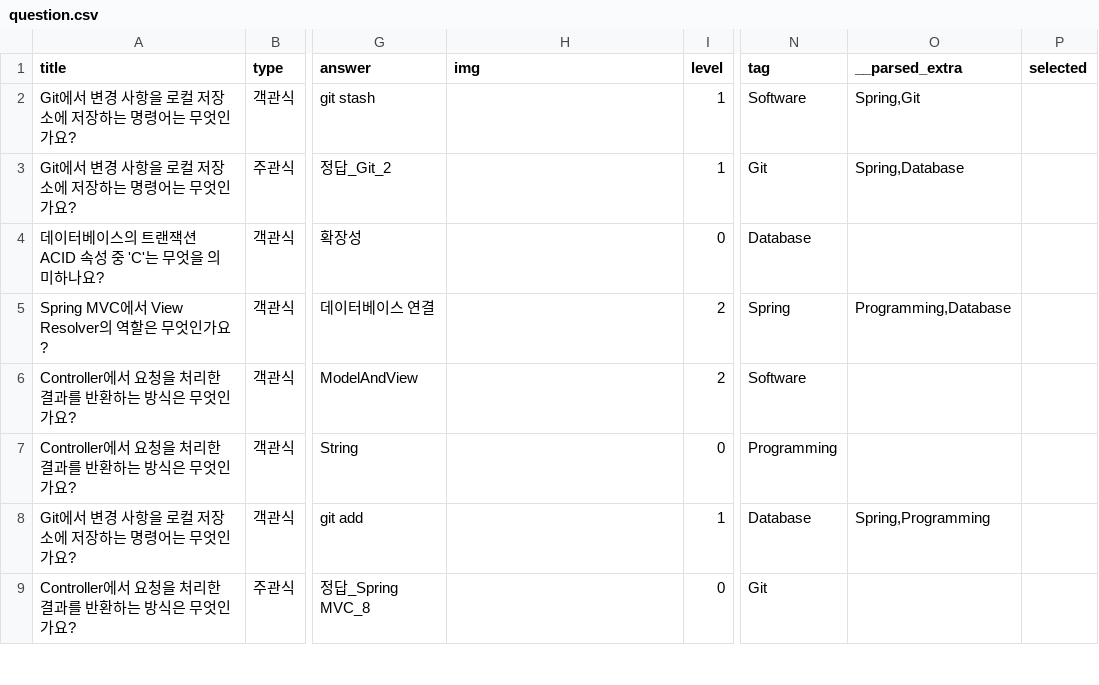
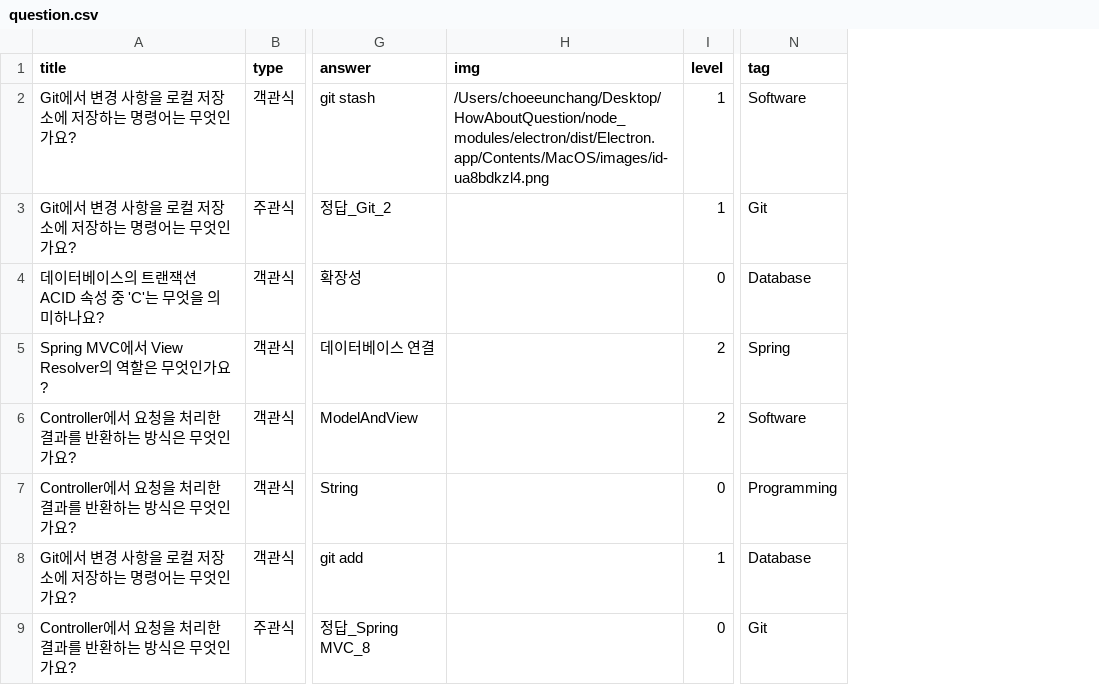
Before and after one commit to HowAboutQuestion/Legacy-HowAboutQuestion, a CSV file: public/question.csv, drawn as a sheet; only a part is shown, gaps mark what is left out; the diff names each change by its address in the sheet, - before the commit and + after, or states it on an @@ line.

Commit message:
modify: image layout

```diff
--- a/public/question.csv
+++ b/public/question.csv
-column O (__parsed_extra), rows 2-8: Spring,Git | Spring,Database |  | Programming,Database |  |  | Spring,Programming
-column P (selected), empty
-H2 (img): (empty)
+H2 (img): /Users/choeeunchang/Desktop/HowAboutQuestion/node_modules/electron/dist/Electron.app/Contents/MacOS/images/id-ua8bdkzl4.png
```
Also changed, not shown: 4 other files.
